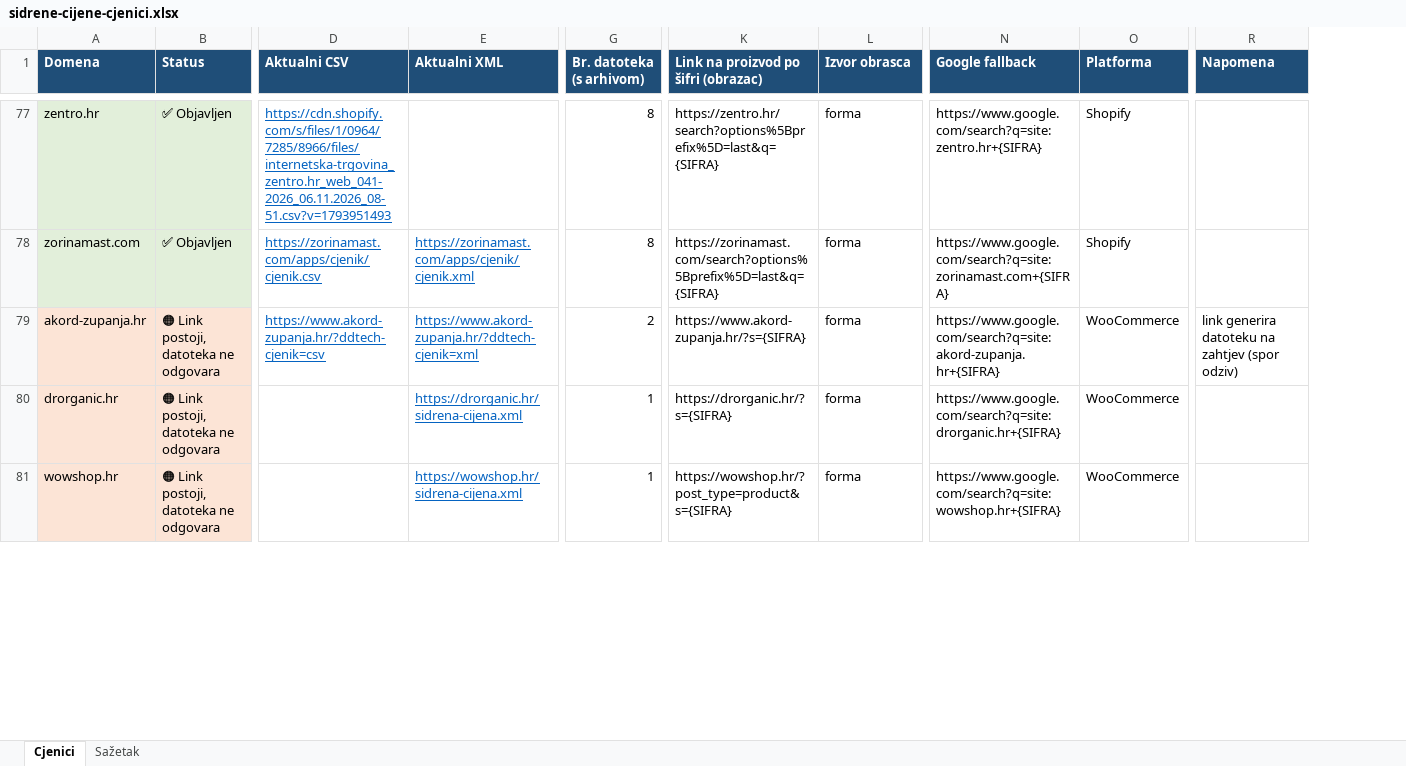
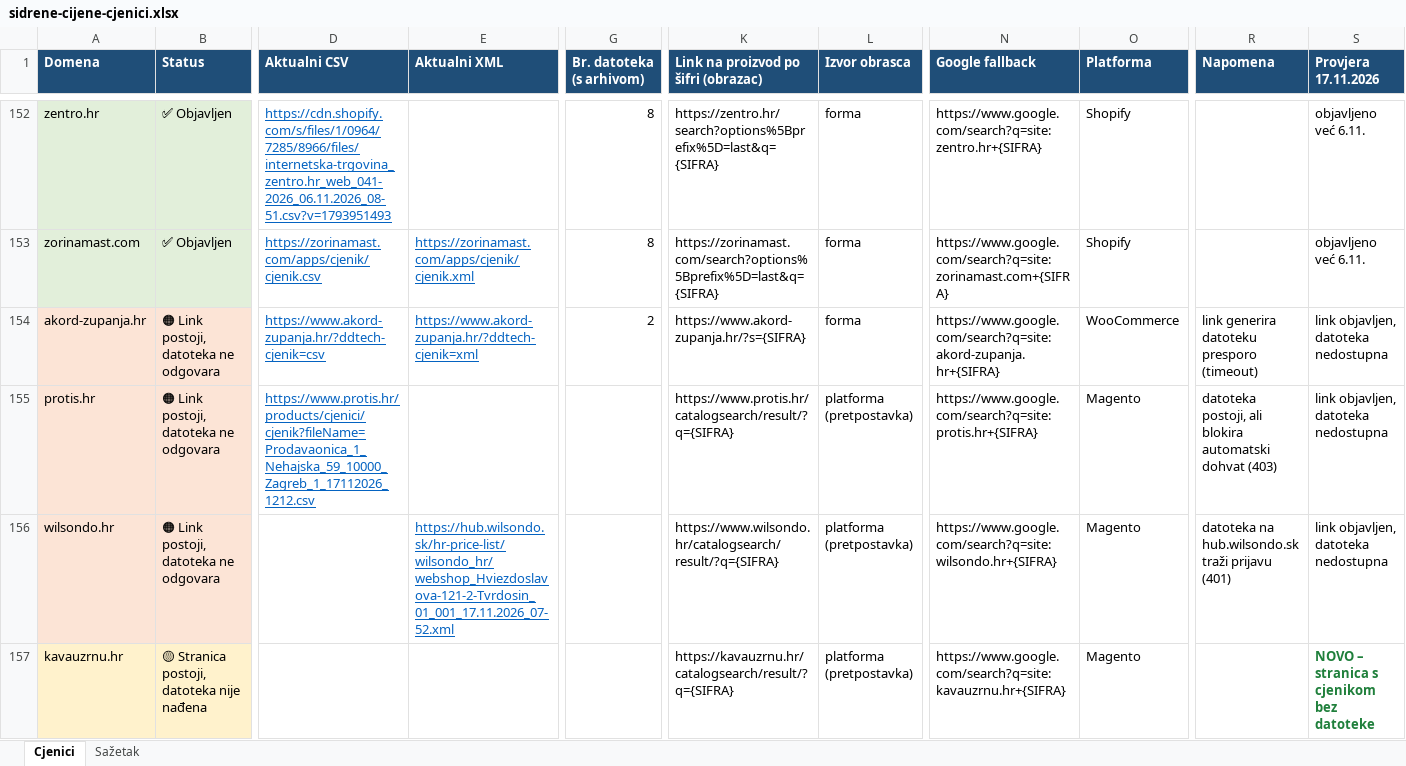
Before and after one commit to Mm897xxc/parlo-kalkulator, an Excel workbook: research/sidrene-cijene-cjenici.xlsx, sheet Cjenici, drawn as a sheet; only a part is shown, gaps mark what is left out; values as stored, in another font and other column widths than the file's, no borders; removed rows and columns are numbered as before the commit, all else as after; rows hold the shown columns only; the diff covers the shown part only; the diff names each change by its address in the sheet, - before the commit and + after, or states it on an @@ line.

```diff
--- a/research/sidrene-cijene-cjenici.xlsx (sheet Cjenici)
+++ b/research/sidrene-cijene-cjenici.xlsx (sheet Cjenici)
+column S (Provjera 17.11.2026), rows 152-154: objavljeno već 6.11. | objavljeno već 6.11. | link objavljen, datoteka nedostupna
-R154 (Napomena): link generira datoteku na zahtjev (spor odziv)
+R154 (Napomena): link generira datoteku presporo (timeout)
-row 80: drorganic.hr | 🟠 Link postoji, datoteka ne odgovara |  | https://drorganic.hr/sidrena-cijena.xml | 1 | https://drorganic.hr/?s={SIFRA} | forma | https://www.google.com/search?q=site:drorganic.hr+{SIFRA} | WooCommerce
-row 81: wowshop.hr | 🟠 Link postoji, datoteka ne odgovara |  | https://wowshop.hr/sidrena-cijena.xml | 1 | https://wowshop.hr/?post_type=product&s={SIFRA} | forma | https://www.google.com/search?q=site:wowshop.hr+{SIFRA} | WooCommerce
+row 155: protis.hr | 🟠 Link postoji, datoteka ne odgovara | https://www.protis.hr/products/cjenici/cjenik?fileName=Prodavaonica_1_Nehajska_59_10000_Zagreb_1_17112026_1212.csv |  |  | https://www.protis.hr/catalogsearch/result/?q={SIFRA} | platforma (pretpostavka) | https://www.google.com/search?q=site:protis.hr+{SIFRA} | Magento | datoteka postoji, ali blokira automatski dohvat (403) | link objavljen, datoteka nedostupna
+row 156: wilsondo.hr | 🟠 Link postoji, datoteka ne odgovara |  | https://hub.wilsondo.sk/hr-price-list/wilsondo_hr/webshop_Hviezdoslavova-121-2-Tvrdosin_01_001_17.11.2026_07-52.xml |  | https://www.wilsondo.hr/catalogsearch/result/?q={SIFRA} | platforma (pretpostavka) | https://www.google.com/search?q=site:wilsondo.hr+{SIFRA} | Magento | datoteka na hub.wilsondo.sk traži prijavu (401) | link objavljen, datoteka nedostupna
+row 157: kavauzrnu.hr | 🟡 Stranica postoji, datoteka nije nađena |  |  |  | https://kavauzrnu.hr/catalogsearch/result/?q={SIFRA} | platforma (pretpostavka) | https://www.google.com/search?q=site:kavauzrnu.hr+{SIFRA} | Magento |  | NOVO – stranica s cjenikom bez datoteke
```
Also changed, not shown: 77 added rows, 78 removed rows and 4 edited cells elsewhere in this sheet, sheet Sažetak.
